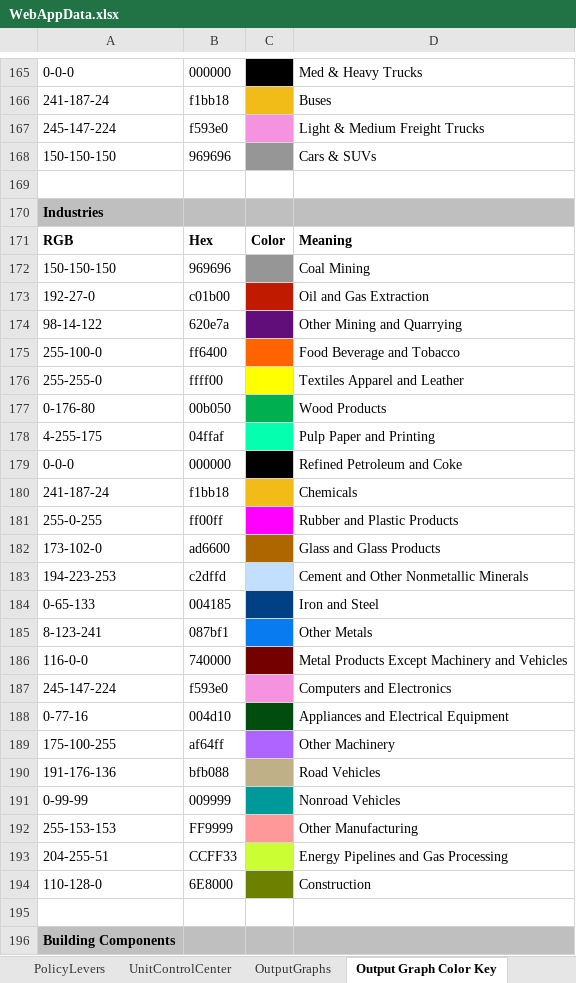
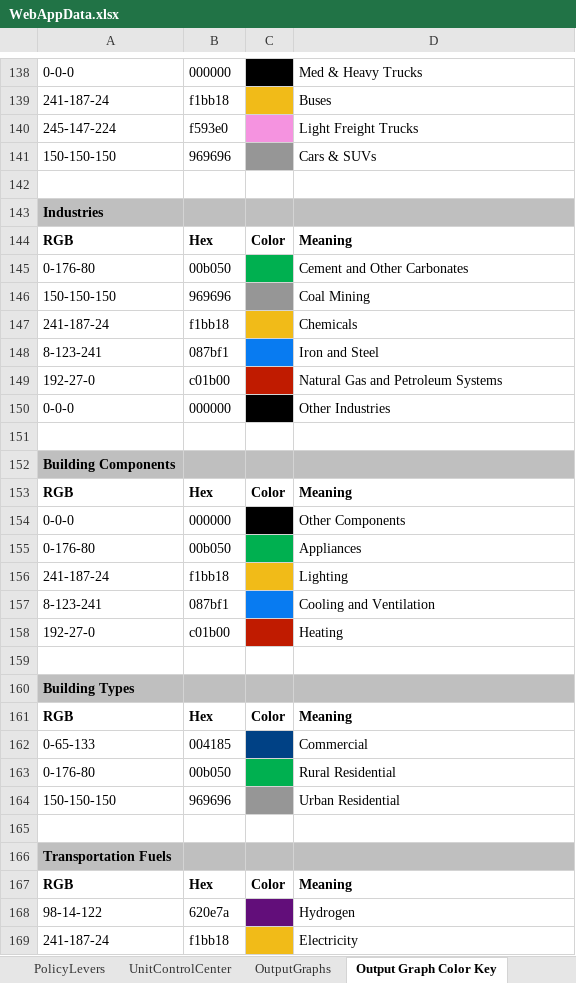
Before and after one commit to EnergyInnovation/eps-texas, an Excel workbook: WebAppData.xlsx, sheet Output Graph Color Key, drawn as a sheet; only a part is shown, gaps mark what is left out; the shorter side is filled out with more unchanged rows; values as stored, in another font and other column widths than the file's, no borders; removed rows and columns are numbered as before the commit, all else as after; the diff covers the shown part only; the diff names each change by its address in the sheet, - before the commit and + after, or states it on an @@ line.

```diff
--- a/WebAppData.xlsx (sheet Output Graph Color Key)
+++ b/WebAppData.xlsx (sheet Output Graph Color Key)
-D140: Light & Medium Freight Trucks
+D140: Light Freight Trucks
+row 145: 0-176-80 | 00b050 |  | Cement and Other Carbonates
-row 173: 192-27-0 | c01b00 |  | Oil and Gas Extraction
-row 174: 98-14-122 | 620e7a |  | Other Mining and Quarrying
-row 175: 255-100-0 | ff6400 |  | Food Beverage and Tobacco
-row 176: 255-255-0 | ffff00 |  | Textiles Apparel and Leather
-row 177: 0-176-80 | 00b050 |  | Wood Products
-row 178: 4-255-175 | 04ffaf |  | Pulp Paper and Printing
-row 179: 0-0-0 | 000000 |  | Refined Petroleum and Coke
-row 181: 255-0-255 | ff00ff |  | Rubber and Plastic Products
-row 182: 173-102-0 | ad6600 |  | Glass and Glass Products
-row 183: 194-223-253 | c2dffd |  | Cement and Other Nonmetallic Minerals
-row 184: 0-65-133 | 004185 |  | Iron and Steel
-D148: Other Metals
+D148: Iron and Steel
-row 186: 116-0-0 | 740000 |  | Metal Products Except Machinery and Vehicles
-row 187: 245-147-224 | f593e0 |  | Computers and Electronics
-row 188: 0-77-16 | 004d10 |  | Appliances and Electrical Equipment
-row 189: 175-100-255 | af64ff |  | Other Machinery
-row 190: 191-176-136 | bfb088 |  | Road Vehicles
-row 191: 0-99-99 | 009999 |  | Nonroad Vehicles
-row 192: 255-153-153 | FF9999 |  | Other Manufacturing
-row 193: 204-255-51 | CCFF33 |  | Energy Pipelines and Gas Processing
-row 194: 110-128-0 | 6E8000 |  | Construction
+row 149: 192-27-0 | c01b00 |  | Natural Gas and Petroleum Systems
+row 150: 0-0-0 | 000000 |  | Other Industries
```
Also changed, not shown: 27 removed rows elsewhere in this sheet, sheet PolicyLevers, sheet Target Calculations, sheet OutputGraphs, sheet Policy Characteristics, sheet UnitControlCenter, sheet About, formulas that keep their value, charts or pictures.
